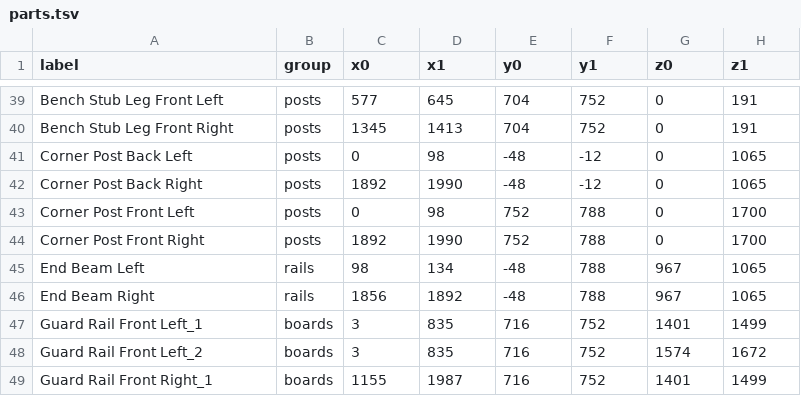
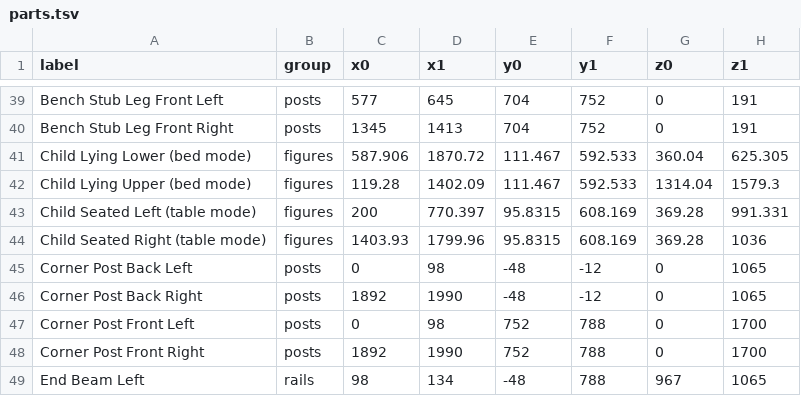
Before and after one commit to Starefossen/snekkerbua, a TSV file: prosjekter/hanna/parts.tsv, drawn as a sheet; only a part is shown, gaps mark what is left out; the shorter side is filled out with more unchanged rows; the diff names each change by its address in the sheet, - before the commit and + after, or states it on an @@ line.

```diff
--- a/prosjekter/hanna/parts.tsv
+++ b/prosjekter/hanna/parts.tsv
+row 41: Child Lying Lower (bed mode) | figures | 587.906 | 1870.72 | 111.467 | 592.533 | 360.04 | 625.305
+row 42: Child Lying Upper (bed mode) | figures | 119.28 | 1402.09 | 111.467 | 592.533 | 1314.04 | 1579.3
+row 43: Child Seated Left (table mode) | figures | 200 | 770.397 | 95.8315 | 608.169 | 369.28 | 991.331
+row 44: Child Seated Right (table mode) | figures | 1403.93 | 1799.96 | 95.8315 | 608.169 | 369.28 | 1036
```
Also changed, not shown: 1 other file.
